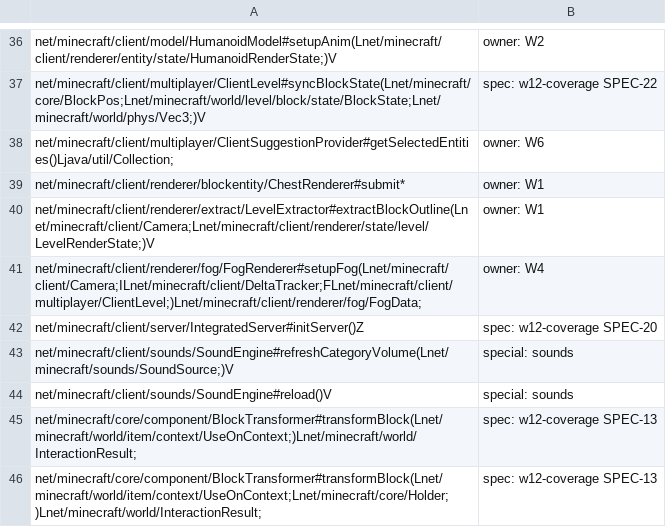
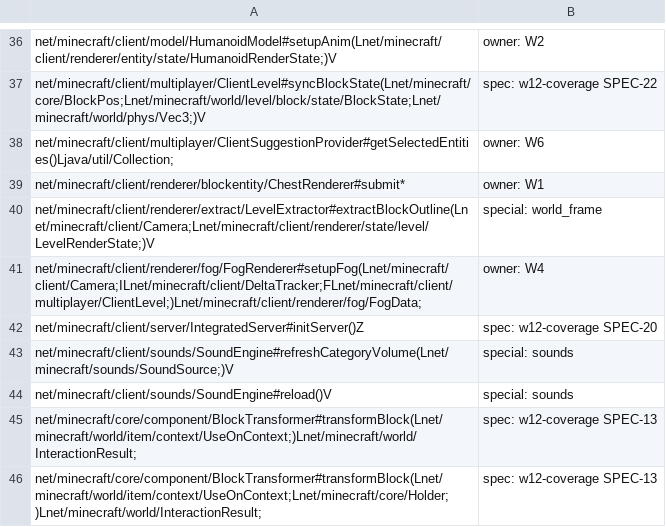
Before and after one commit to UMCEKO/horizon, a TSV file: tools/java_routing/deferred.tsv, drawn as a sheet; only a part is shown, gaps mark what is left out.

```diff
--- a/tools/java_routing/deferred.tsv
+++ b/tools/java_routing/deferred.tsv
@@ -39,3 +39,3 @@ net/minecraft/client/multiplayer/ClientSuggestionProvider#getSelectedEntities()L
 net/minecraft/client/renderer/blockentity/ChestRenderer#submit*	owner: W1
-net/minecraft/client/renderer/extract/LevelExtractor#extractBlockOutline(Lnet/minecraft/client/Camera;Lnet/minecraft/client/renderer/state/level/LevelRenderState;)V	owner: W1
+net/minecraft/client/renderer/extract/LevelExtractor#extractBlockOutline(Lnet/minecraft/client/Camera;Lnet/minecraft/client/renderer/state/level/LevelRenderState;)V	special: world_frame
 net/minecraft/client/renderer/fog/FogRenderer#setupFog(Lnet/minecraft/client/Camera;ILnet/minecraft/client/DeltaTracker;FLnet/minecraft/client/multiplayer/ClientLevel;)Lnet/minecraft/client/renderer/fog/FogData;	owner: W4
```
Also changed, not shown: mods/horizon/src/java-mods-host/boot/res/route_gates.tsv, mods/horizon/src/java-mods-host/boot/res/route_status.tsv, 3 other files.
